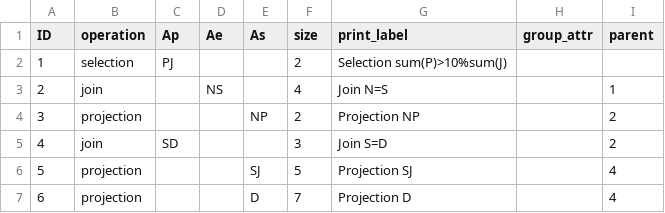
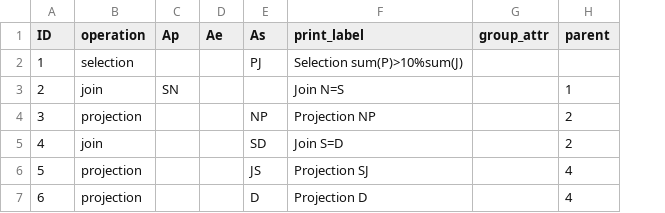
Before and after one commit to Bonis98/Distributed-query, a CSV file: Examples/Join2/tree.csv, drawn as a sheet; the diff names each change by its address in the sheet, - before the commit and + after, or states it on an @@ line.

```diff
--- a/Examples/Join2/tree.csv
+++ b/Examples/Join2/tree.csv
-column F (size), rows 2-7: 2 | 4 | 2 | 3 | 5 | 7
-C2 (Ap): PJ
+C2 (Ap): (empty)
-E2 (As): (empty)
+E2 (As): PJ
-C3 (Ap): (empty)
+C3 (Ap): SN
-D3 (Ae): NS
+D3 (Ae): (empty)
-C5 (Ap): SD
+C5 (Ap): (empty)
-E5 (As): (empty)
+E5 (As): SD
-E6 (As): SJ
+E6 (As): JS
```
Also changed, not shown: Examples/All/tree.csv, Examples/Join3/tree.csv, 54 other files.
